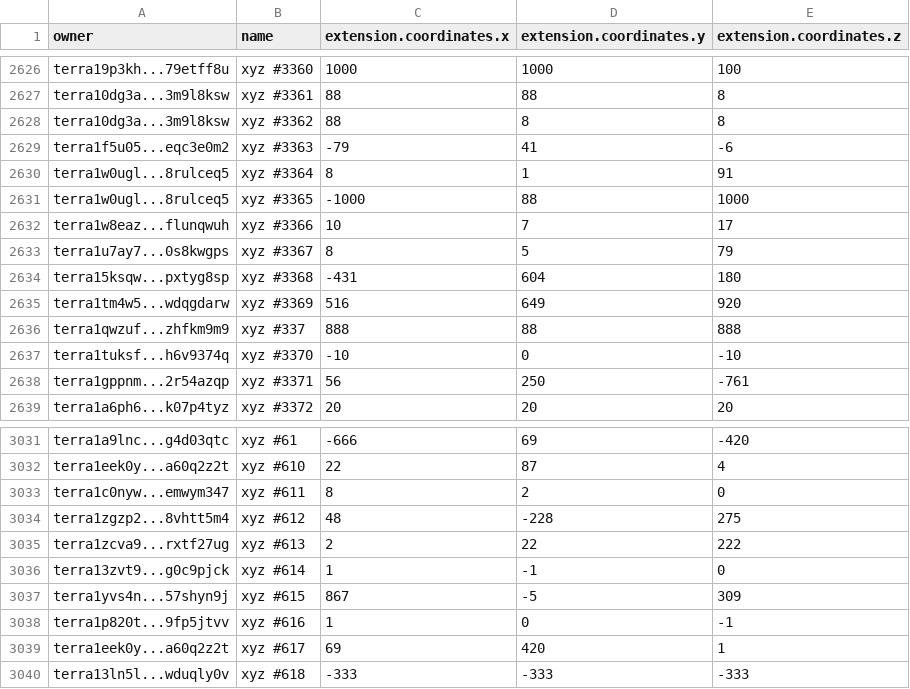
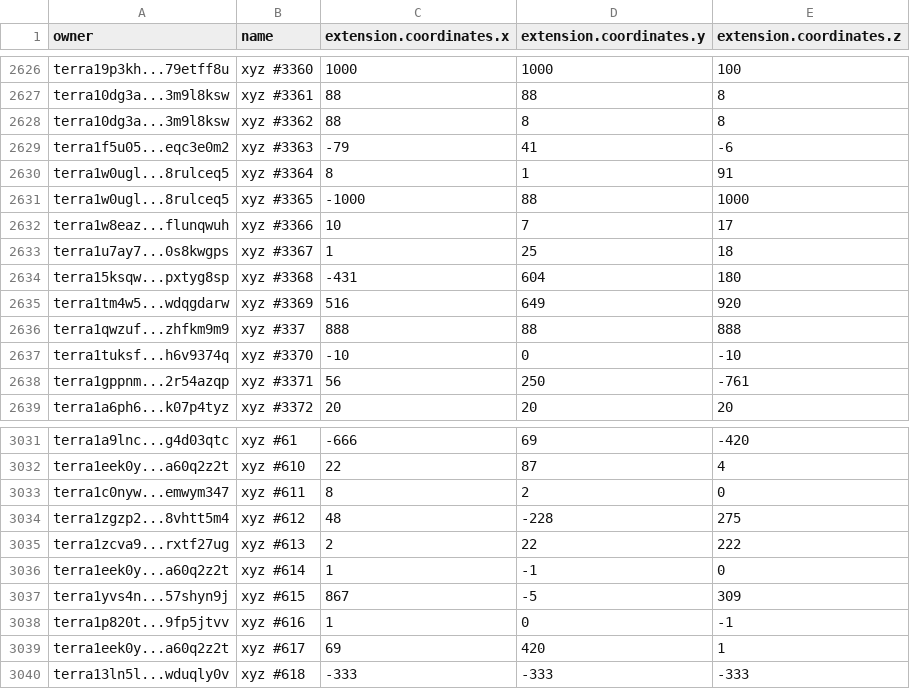
Before and after one commit to cryptoYJ/xyz-tools, a CSV file: xyz-all-tokens.csv, drawn as a sheet; only a part is shown, gaps mark what is left out.

Commit message:
update data

```diff
--- a/xyz-all-tokens.csv
+++ b/xyz-all-tokens.csv
@@ -2632,3 +2632,3 @@
 "terra1w8eaz...flunqwuh","xyz #3366",10,7,17
-"terra1u7ay7...0s8kwgps","xyz #3367",8,5,79
+"terra1u7ay7...0s8kwgps","xyz #3367",1,25,18
 "terra15ksqw...pxtyg8sp","xyz #3368",-431,604,180
@@ -3035,3 +3035,3 @@
 "terra1zcva9...rxtf27ug","xyz #613",2,22,222
-"terra13zvt9...g0c9pjck","xyz #614",1,-1,0
+"terra1eek0y...a60q2z2t","xyz #614",1,-1,0
 "terra1yvs4n...57shyn9j","xyz #615",867,-5,309
```
Also changed, not shown: 1 other file.
